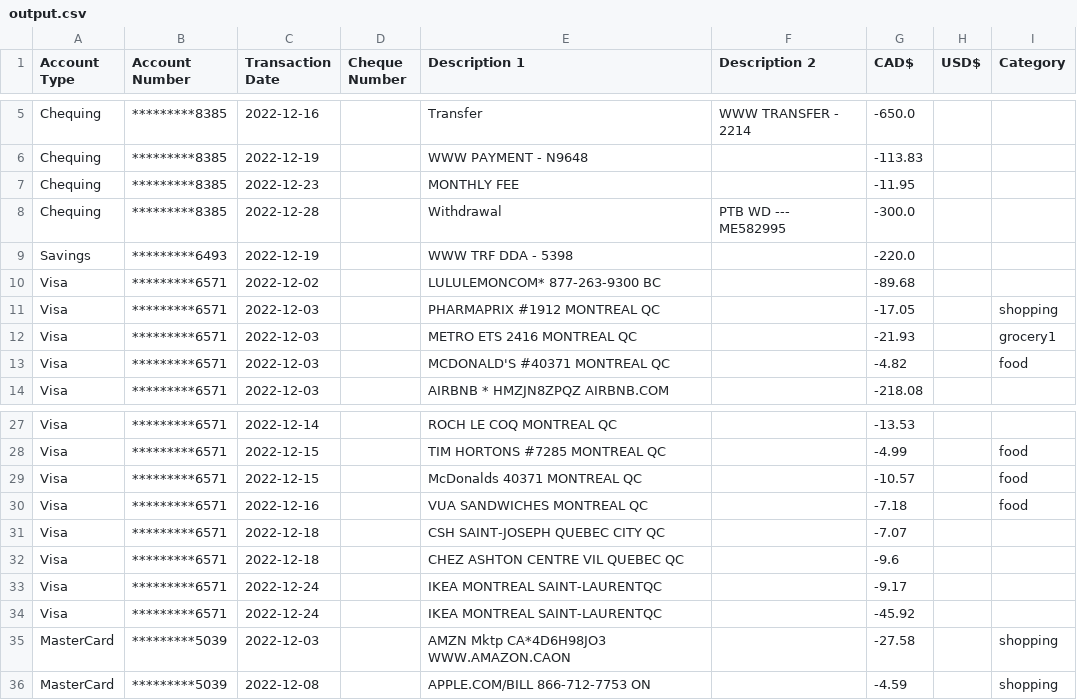
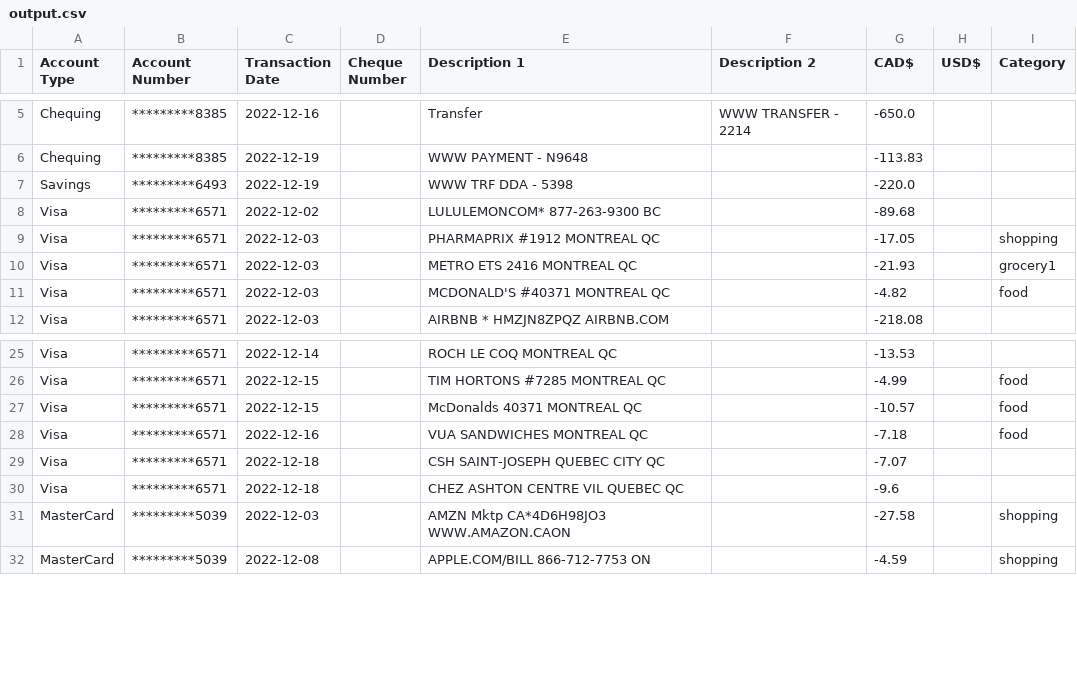
Before and after one commit to khoatrinh95/BudgetProgram, a CSV file: data/output.csv, drawn as a sheet; only a part is shown, gaps mark what is left out.

```diff
--- a/data/output.csv
+++ b/data/output.csv
@@ -6,4 +6,2 @@ Chequing,*********8385,2022-12-16,,Transfer,WWW TRANSFER - 2214 ,-650.0,,
 Chequing,*********8385,2022-12-19,,WWW PAYMENT - N9648,,-113.83,,
-Chequing,*********8385,2022-12-23,,MONTHLY FEE,,-11.95,,
-Chequing,*********8385,2022-12-28,,Withdrawal,PTB WD --- ME582995 ,-300.0,,
 Savings,*********6493,2022-12-19,,WWW TRF DDA - 5398,,-220.0,,
@@ -32,4 +30,2 @@ Visa,*********6571,2022-12-18,,CSH SAINT-JOSEPH QUEBEC CITY QC,,-7.07,,
 Visa,*********6571,2022-12-18,,CHEZ ASHTON CENTRE VIL QUEBEC QC,,-9.6,,
-Visa,*********6571,2022-12-24,,IKEA MONTREAL SAINT-LAURENTQC,,-9.17,,
-Visa,*********6571,2022-12-24,,IKEA MONTREAL SAINT-LAURENTQC,,-45.92,,
 MasterCard,*********5039,2022-12-03,,AMZN Mktp CA*4D6H98JO3 WWW.AMAZON.CAON,,-27.58,,shopping
```
Also changed, not shown: 6 other files.
